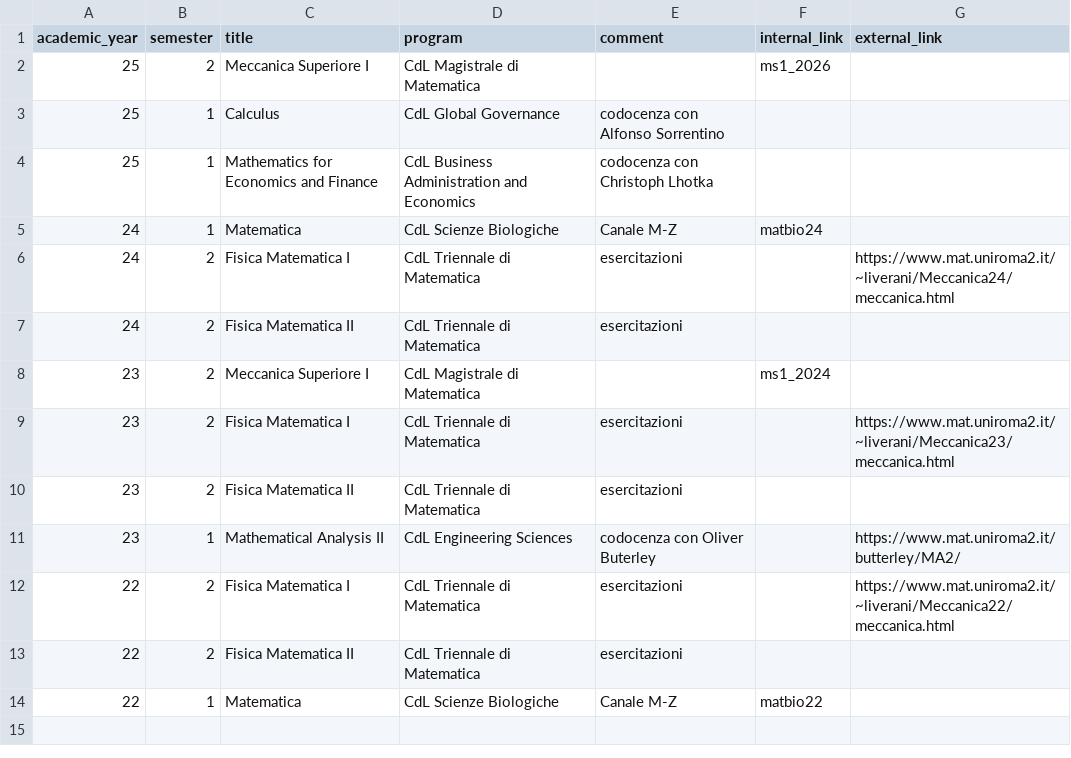
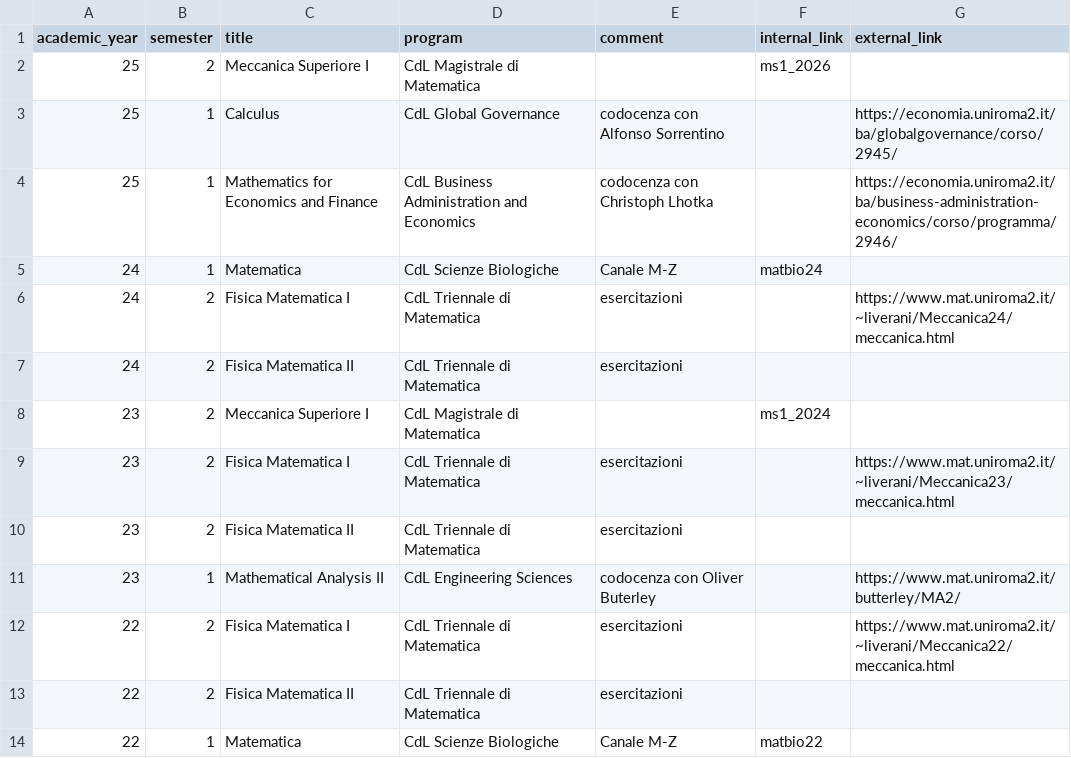
Before and after one commit to RafaelGreenblatt/personal_webpage, a CSV file: data/courses.csv, drawn as a sheet.

Commit message:
Added some more course links

```diff
--- a/data/courses.csv
+++ b/data/courses.csv
@@ -2,4 +2,4 @@ academic_year,semester,title,program,comment,internal_link,external_link
 25,2,Meccanica Superiore I,CdL Magistrale di Matematica,,ms1_2026,
-25,1,Calculus,CdL Global Governance,codocenza con Alfonso Sorrentino,,
-25,1,Mathematics for Economics and Finance,CdL Business Administration and Economics,codocenza con Christoph Lhotka,,
+25,1,Calculus,CdL Global Governance,codocenza con Alfonso Sorrentino,,https://economia.uniroma2.it/ba/globalgovernance/corso/2945/
+25,1,Mathematics for Economics and Finance,CdL Business Administration and Economics,codocenza con Christoph Lhotka,,https://economia.uniroma2.it/ba/business-administration-economics/corso/programma/2946/
 24,1,Matematica,CdL Scienze Biologiche,Canale M-Z,matbio24,
```
Also changed, not shown: 3 other files.
